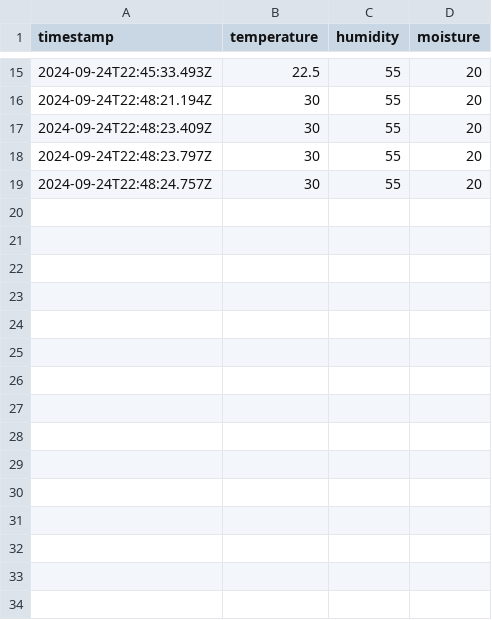
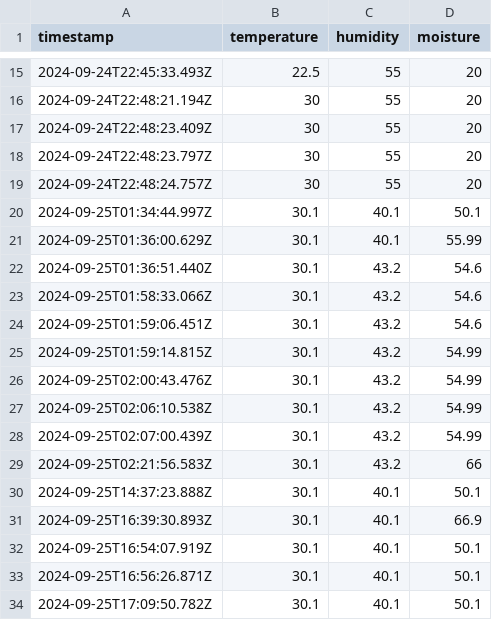
Before and after one commit to zhifenli/prj666, a CSV file: backend/backend_api/src/data/sensor_data.csv, drawn as a sheet; only a part is shown, gaps mark what is left out; the diff names each change by its address in the sheet, - before the commit and + after, or states it on an @@ line.

```diff
--- a/backend/backend_api/src/data/sensor_data.csv
+++ b/backend/backend_api/src/data/sensor_data.csv
+row 20: 2024-09-25T01:34:44.997Z | 30.1 | 40.1 | 50.1
+row 21: 2024-09-25T01:36:00.629Z | 30.1 | 40.1 | 55.99
+row 22: 2024-09-25T01:36:51.440Z | 30.1 | 43.2 | 54.6
+row 23: 2024-09-25T01:58:33.066Z | 30.1 | 43.2 | 54.6
+row 24: 2024-09-25T01:59:06.451Z | 30.1 | 43.2 | 54.6
+row 25: 2024-09-25T01:59:14.815Z | 30.1 | 43.2 | 54.99
+row 26: 2024-09-25T02:00:43.476Z | 30.1 | 43.2 | 54.99
+row 27: 2024-09-25T02:06:10.538Z | 30.1 | 43.2 | 54.99
+row 28: 2024-09-25T02:07:00.439Z | 30.1 | 43.2 | 54.99
+row 29: 2024-09-25T02:21:56.583Z | 30.1 | 43.2 | 66
+row 30: 2024-09-25T14:37:23.888Z | 30.1 | 40.1 | 50.1
+row 31: 2024-09-25T16:39:30.893Z | 30.1 | 40.1 | 66.9
+row 32: 2024-09-25T16:54:07.919Z | 30.1 | 40.1 | 50.1
+row 33: 2024-09-25T16:56:26.871Z | 30.1 | 40.1 | 50.1
+row 34: 2024-09-25T17:09:50.782Z | 30.1 | 40.1 | 50.1
```
Also changed, not shown: 6 other files.
